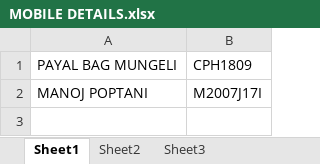
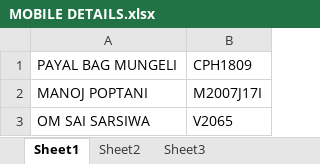
Before and after one commit to hunkaammy/mywebsite, an Excel workbook: CUSTOMER MOBILE DETAILS/MOBILE DETAILS.xlsx, sheet Sheet1, drawn as a sheet; values as stored, in another font and other column widths than the file's, no borders; the diff names each change by its address in the sheet, - before the commit and + after, or states it on an @@ line.

```diff
--- a/CUSTOMER MOBILE DETAILS/MOBILE DETAILS.xlsx (sheet Sheet1)
+++ b/CUSTOMER MOBILE DETAILS/MOBILE DETAILS.xlsx (sheet Sheet1)
+row 3: OM SAI SARSIWA | V2065
```
Also changed, not shown: 18 other files.
